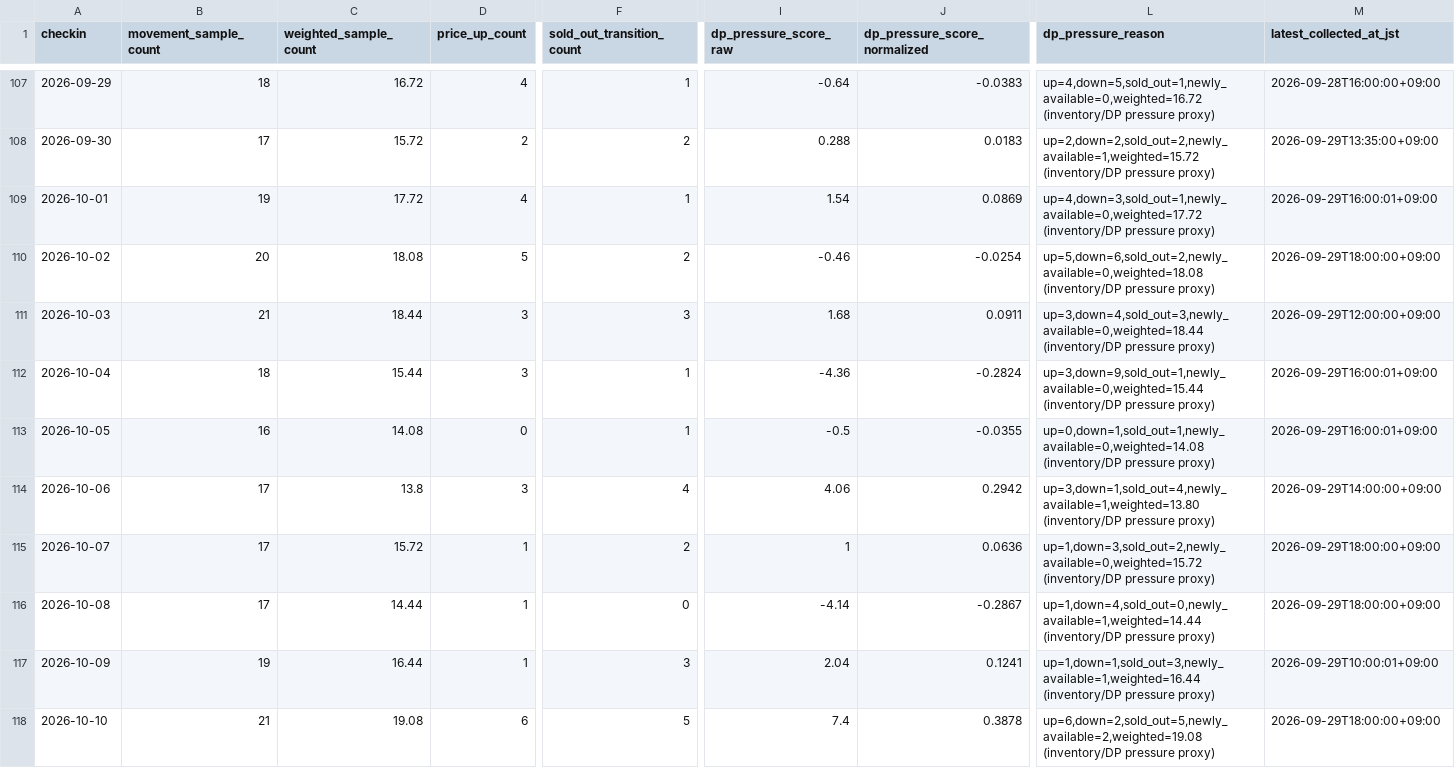
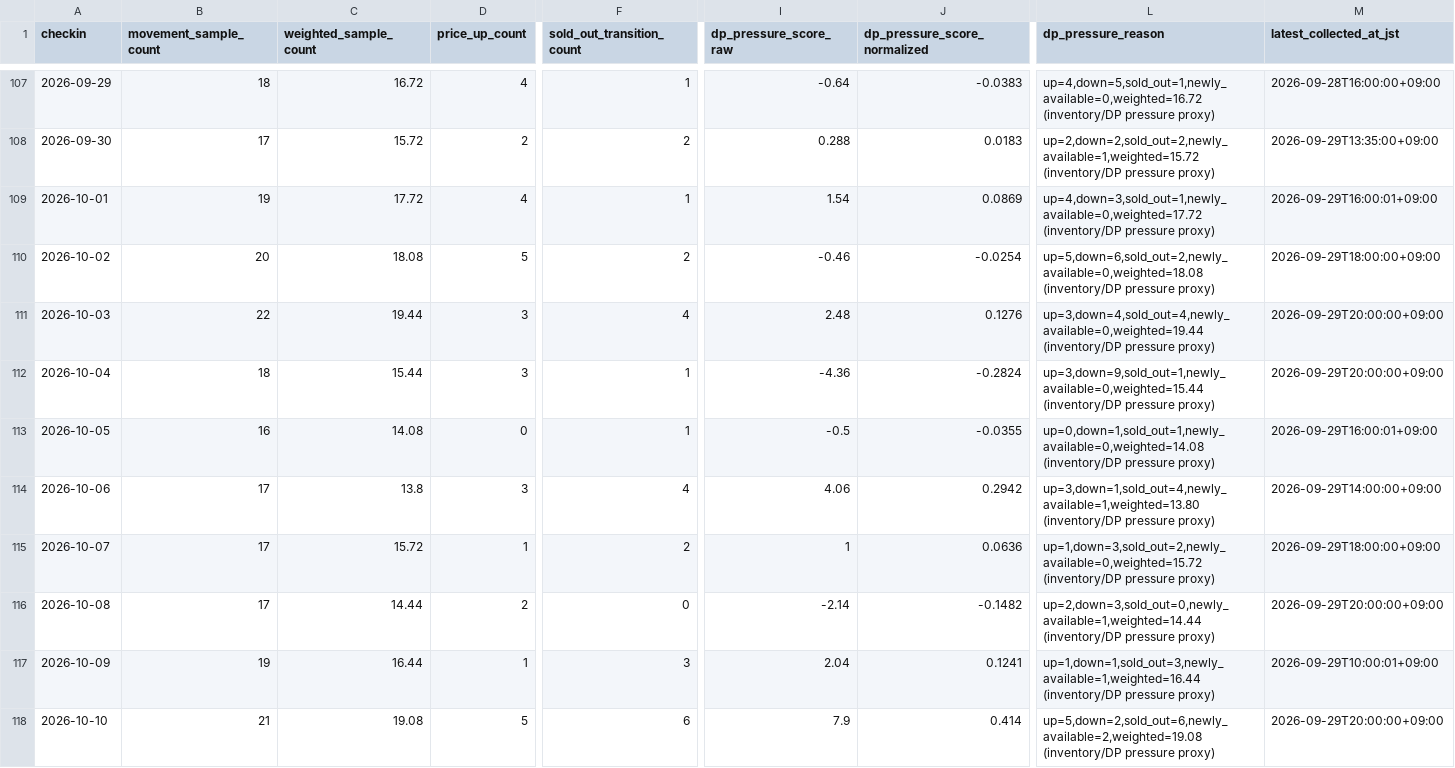
Before and after one commit to ginisato-hash/zao-market-intelligence, a CSV file: apps/zmi-bi-web/data/market_dp_pressure_by_checkin.csv, drawn as a sheet; only a part is shown, gaps mark what is left out; the diff covers the shown part only; the diff names each change by its address in the sheet, - before the commit and + after, or states it on an @@ line.

```diff
--- a/apps/zmi-bi-web/data/market_dp_pressure_by_checkin.csv
+++ b/apps/zmi-bi-web/data/market_dp_pressure_by_checkin.csv
-B111 (movement_sample_count): 21
+B111 (movement_sample_count): 22
-C111 (weighted_sample_count): 18.44
+C111 (weighted_sample_count): 19.44
-F111 (sold_out_transition_count): 3
+F111 (sold_out_transition_count): 4
-I111 (dp_pressure_score_raw): 1.68
+I111 (dp_pressure_score_raw): 2.48
-J111 (dp_pressure_score_normalized): 0.0911
+J111 (dp_pressure_score_normalized): 0.1276
-L111 (dp_pressure_reason): up=3,down=4,sold_out=3,newly_available=0,weighted=18.44 (inventory/DP pressure…
+L111 (dp_pressure_reason): up=3,down=4,sold_out=4,newly_available=0,weighted=19.44 (inventory/DP pressure…
-M111 (latest_collected_at_jst): 2026-09-29T12:00:00+09:00
+M111 (latest_collected_at_jst): 2026-09-29T20:00:00+09:00
-M112 (latest_collected_at_jst): 2026-09-29T16:00:01+09:00
+M112 (latest_collected_at_jst): 2026-09-29T20:00:00+09:00
-D116 (price_up_count): 1
+D116 (price_up_count): 2
-I116 (dp_pressure_score_raw): -4.14
+I116 (dp_pressure_score_raw): -2.14
-J116 (dp_pressure_score_normalized): -0.2867
+J116 (dp_pressure_score_normalized): -0.1482
-L116 (dp_pressure_reason): up=1,down=4,sold_out=0,newly_available=1,weighted=14.44 (inventory/DP pressure…
+L116 (dp_pressure_reason): up=2,down=3,sold_out=0,newly_available=1,weighted=14.44 (inventory/DP pressure…
-M116 (latest_collected_at_jst): 2026-09-29T18:00:00+09:00
+M116 (latest_collected_at_jst): 2026-09-29T20:00:00+09:00
-D118 (price_up_count): 6
+D118 (price_up_count): 5
-F118 (sold_out_transition_count): 5
+F118 (sold_out_transition_count): 6
-I118 (dp_pressure_score_raw): 7.4
+I118 (dp_pressure_score_raw): 7.9
-J118 (dp_pressure_score_normalized): 0.3878
+J118 (dp_pressure_score_normalized): 0.414
-L118 (dp_pressure_reason): up=6,down=2,sold_out=5,newly_available=2,weighted=19.08 (inventory/DP pressure…
+L118 (dp_pressure_reason): up=5,down=2,sold_out=6,newly_available=2,weighted=19.08 (inventory/DP pressure…
-M118 (latest_collected_at_jst): 2026-09-29T18:00:00+09:00
+M118 (latest_collected_at_jst): 2026-09-29T20:00:00+09:00
```
Also changed, not shown: 74 edited cells elsewhere in this file, .data/history/zao_signals_2027_02.csv, apps/zmi-bi-web/data/own_property_coverage.csv, 10 other files.
